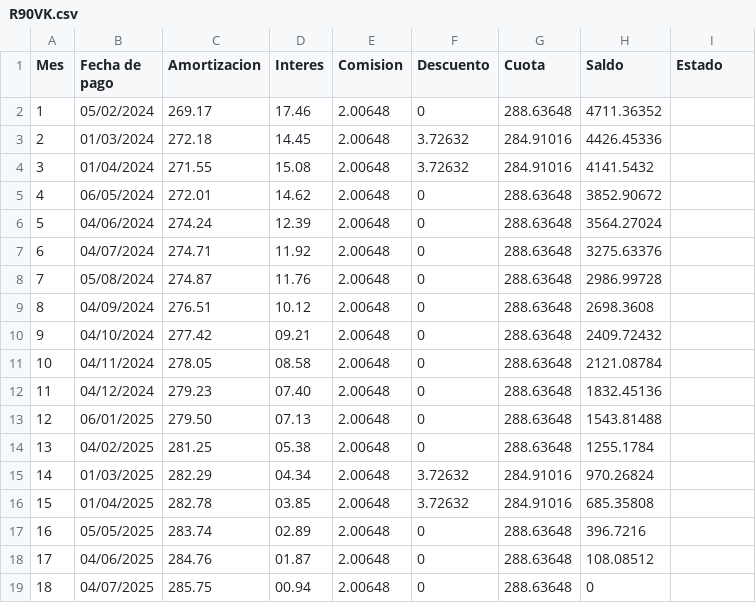
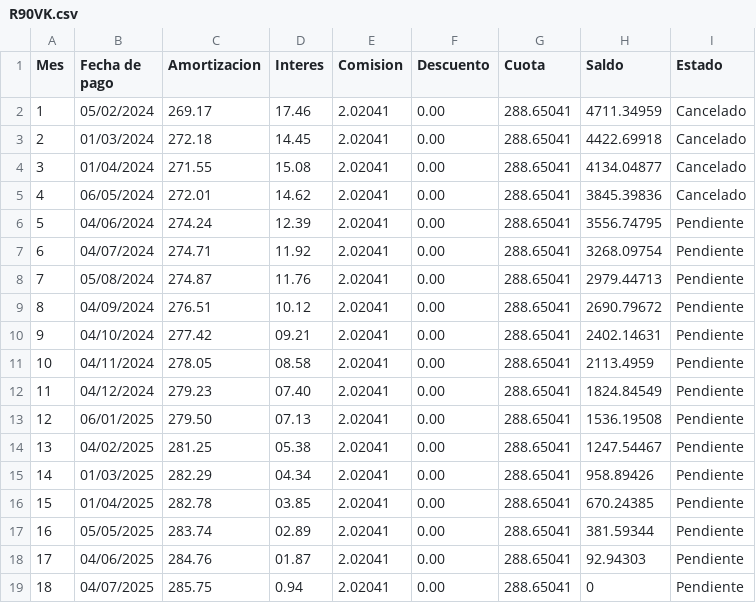
Before and after one commit to LeonidasGarcia/programa-seguimiento-de-deudas, a CSV file: datos/csvDatosDeuda/R90VK.csv, drawn as a sheet.

```diff
--- a/datos/csvDatosDeuda/R90VK.csv
+++ b/datos/csvDatosDeuda/R90VK.csv
@@ -1,19 +1,19 @@
 Mes;Fecha de pago;Amortizacion;Interes;Comision;Descuento;Cuota;Saldo;Estado
-1;05/02/2024;269.17;17.46;2.00648;0;288.63648;4711.36352;
-2;01/03/2024;272.18;14.45;2.00648;3.72632;284.91016;4426.45336;
-3;01/04/2024;271.55;15.08;2.00648;3.72632;284.91016;4141.5432;
-4;06/05/2024;272.01;14.62;2.00648;0;288.63648;3852.90672;
-5;04/06/2024;274.24;12.39;2.00648;0;288.63648;3564.27024;
-6;04/07/2024;274.71;11.92;2.00648;0;288.63648;3275.63376;
-7;05/08/2024;274.87;11.76;2.00648;0;288.63648;2986.99728;
-8;04/09/2024;276.51;10.12;2.00648;0;288.63648;2698.3608;
-9;04/10/2024;277.42;09.21;2.00648;0;288.63648;2409.72432;
-10;04/11/2024;278.05;08.58;2.00648;0;288.63648;2121.08784;
-11;04/12/2024;279.23;07.40;2.00648;0;288.63648;1832.45136;
-12;06/01/2025;279.50;07.13;2.00648;0;288.63648;1543.81488;
-13;04/02/2025;281.25;05.38;2.00648;0;288.63648;1255.1784;
-14;01/03/2025;282.29;04.34;2.00648;3.72632;284.91016;970.26824;
-15;01/04/2025;282.78;03.85;2.00648;3.72632;284.91016;685.35808;
-16;05/05/2025;283.74;02.89;2.00648;0;288.63648;396.7216;
-17;04/06/2025;284.76;01.87;2.00648;0;288.63648;108.08512;
-18;04/07/2025;285.75;00.94;2.00648;0;288.63648;0;
+1;05/02/2024;269.17;17.46;2.02041;0.00;288.65041;4711.34959;Cancelado
+2;01/03/2024;272.18;14.45;2.02041;0.00;288.65041;4422.69918;Cancelado
+3;01/04/2024;271.55;15.08;2.02041;0.00;288.65041;4134.04877;Cancelado
+4;06/05/2024;272.01;14.62;2.02041;0.00;288.65041;3845.39836;Cancelado
+5;04/06/2024;274.24;12.39;2.02041;0.00;288.65041;3556.74795;Pendiente
+6;04/07/2024;274.71;11.92;2.02041;0.00;288.65041;3268.09754;Pendiente
+7;05/08/2024;274.87;11.76;2.02041;0.00;288.65041;2979.44713;Pendiente
+8;04/09/2024;276.51;10.12;2.02041;0.00;288.65041;2690.79672;Pendiente
+9;04/10/2024;277.42;09.21;2.02041;0.00;288.65041;2402.14631;Pendiente
+10;04/11/2024;278.05;08.58;2.02041;0.00;288.65041;2113.4959;Pendiente
+11;04/12/2024;279.23;07.40;2.02041;0.00;288.65041;1824.84549;Pendiente
+12;06/01/2025;279.50;07.13;2.02041;0.00;288.65041;1536.19508;Pendiente
+13;04/02/2025;281.25;05.38;2.02041;0.00;288.65041;1247.54467;Pendiente
+14;01/03/2025;282.29;04.34;2.02041;0.00;288.65041;958.89426;Pendiente
+15;01/04/2025;282.78;03.85;2.02041;0.00;288.65041;670.24385;Pendiente
+16;05/05/2025;283.74;02.89;2.02041;0.00;288.65041;381.59344;Pendiente
+17;04/06/2025;284.76;01.87;2.02041;0.00;288.65041;92.94303;Pendiente
+18;04/07/2025;285.75;0.94;2.02041;0.00;288.65041;0;Pendiente
```
Also changed, not shown: datos/csvDatosDeuda/1R8RE.csv, datos/csvDatosDeuda/52MSJ.csv, 37 other files.
